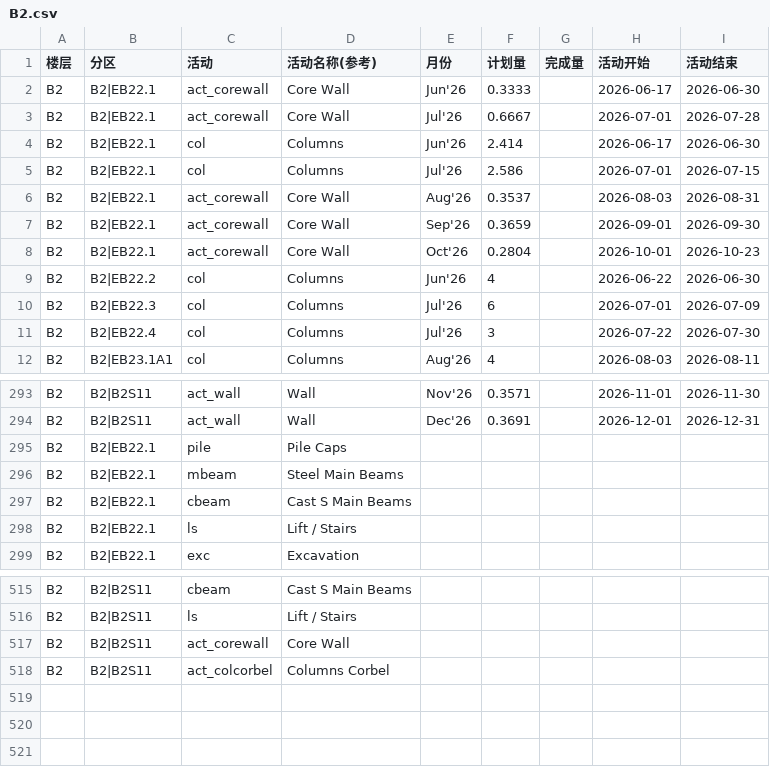
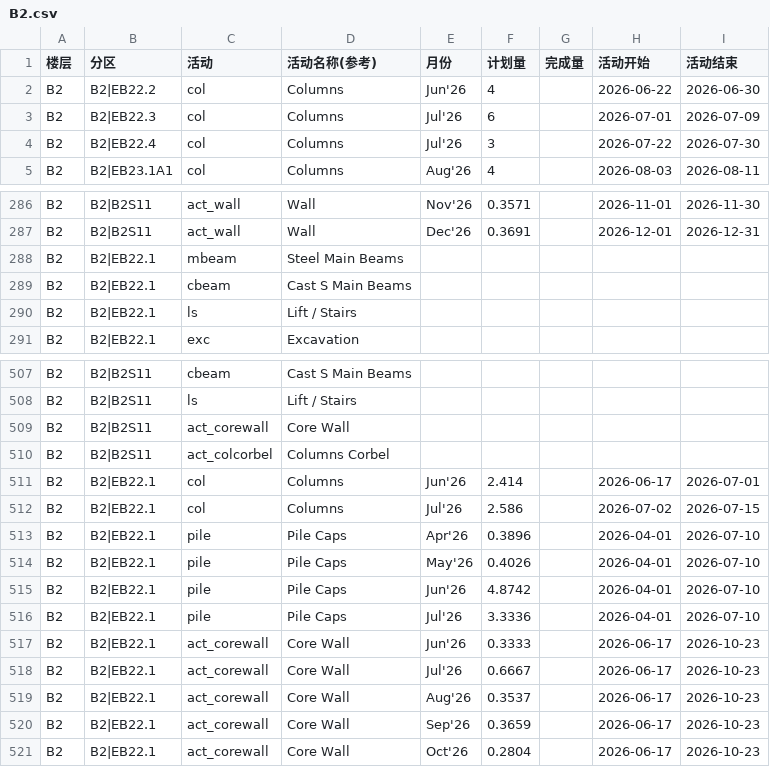
Before and after one commit to CJYP1/P1-TEST, a CSV file: data-csv/fixed/zone-activity/B2.csv, drawn as a sheet; only a part is shown, gaps mark what is left out; removed rows and columns are numbered as before the commit, all else as after; the diff names each change by its address in the sheet, - before the commit and + after, or states it on an @@ line.

Commit message:
Update B2|EB22.1: add Pile Caps (Apr-Jul'26), refresh col/act_corewall dates and quantities per user-provided data

```diff
--- a/data-csv/fixed/zone-activity/B2.csv
+++ b/data-csv/fixed/zone-activity/B2.csv
-row 2: B2 | B2|EB22.1 | act_corewall | Core Wall | Jun'26 | 0.3333 |  | 2026-06-17 | 2026-06-30
-row 3: B2 | B2|EB22.1 | act_corewall | Core Wall | Jul'26 | 0.6667 |  | 2026-07-01 | 2026-07-28
-row 4: B2 | B2|EB22.1 | col | Columns | Jun'26 | 2.414 |  | 2026-06-17 | 2026-06-30
-row 5: B2 | B2|EB22.1 | col | Columns | Jul'26 | 2.586 |  | 2026-07-01 | 2026-07-15
-row 6: B2 | B2|EB22.1 | act_corewall | Core Wall | Aug'26 | 0.3537 |  | 2026-08-03 | 2026-08-31
-row 7: B2 | B2|EB22.1 | act_corewall | Core Wall | Sep'26 | 0.3659 |  | 2026-09-01 | 2026-09-30
-row 8: B2 | B2|EB22.1 | act_corewall | Core Wall | Oct'26 | 0.2804 |  | 2026-10-01 | 2026-10-23
-row 295: B2 | B2|EB22.1 | pile | Pile Caps
+row 511: B2 | B2|EB22.1 | col | Columns | Jun'26 | 2.414 |  | 2026-06-17 | 2026-07-01
+row 512: B2 | B2|EB22.1 | col | Columns | Jul'26 | 2.586 |  | 2026-07-02 | 2026-07-15
+row 513: B2 | B2|EB22.1 | pile | Pile Caps | Apr'26 | 0.3896 |  | 2026-04-01 | 2026-07-10
+row 514: B2 | B2|EB22.1 | pile | Pile Caps | May'26 | 0.4026 |  | 2026-04-01 | 2026-07-10
+row 515: B2 | B2|EB22.1 | pile | Pile Caps | Jun'26 | 4.8742 |  | 2026-04-01 | 2026-07-10
+row 516: B2 | B2|EB22.1 | pile | Pile Caps | Jul'26 | 3.3336 |  | 2026-04-01 | 2026-07-10
+row 517: B2 | B2|EB22.1 | act_corewall | Core Wall | Jun'26 | 0.3333 |  | 2026-06-17 | 2026-10-23
+row 518: B2 | B2|EB22.1 | act_corewall | Core Wall | Jul'26 | 0.6667 |  | 2026-06-17 | 2026-10-23
+row 519: B2 | B2|EB22.1 | act_corewall | Core Wall | Aug'26 | 0.3537 |  | 2026-06-17 | 2026-10-23
+row 520: B2 | B2|EB22.1 | act_corewall | Core Wall | Sep'26 | 0.3659 |  | 2026-06-17 | 2026-10-23
+row 521: B2 | B2|EB22.1 | act_corewall | Core Wall | Oct'26 | 0.2804 |  | 2026-06-17 | 2026-10-23
```
Also changed, not shown: 1 other file.
